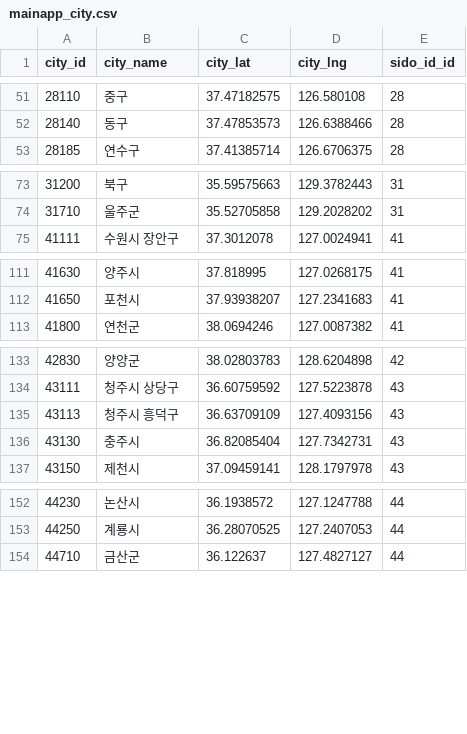
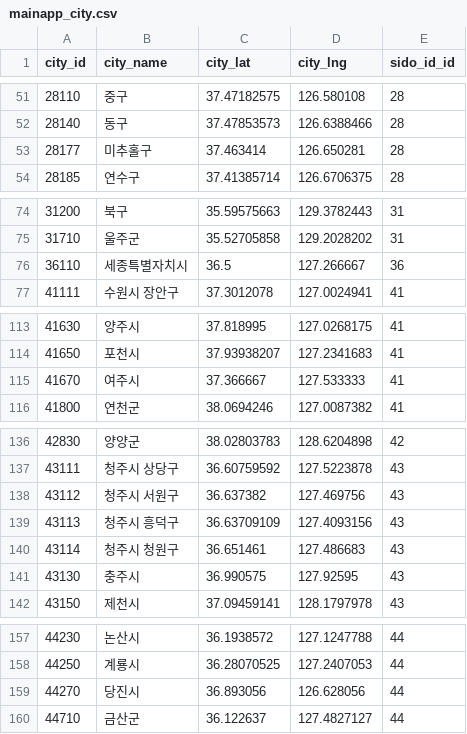
Before and after one commit to lsGee/ootdproject, a CSV file: mainapp_city.csv, drawn as a sheet; only a part is shown, gaps mark what is left out; the diff covers the shown part only.

```diff
--- a/mainapp_city.csv
+++ b/mainapp_city.csv
@@ -52,2 +52,3 @@
 28140,동구,37.47853573,126.6388466,28
+28177,미추홀구,37.463414,126.650281,28
 28185,연수구,37.41385714,126.6706375,28
@@ -74,2 +75,3 @@
 31710,울주군,35.52705858,129.2028202,31
+36110,세종특별자치시,36.5,127.266667,36
 41111,수원시 장안구,37.3012078,127.0024941,41
@@ -112,2 +114,3 @@
 41650,포천시,37.93938207,127.2341683,41
+41670,여주시,37.366667,127.533333,41
 41800,연천군,38.0694246,127.0087382,41
@@ -134,4 +137,6 @@
 43111,청주시 상당구,36.60759592,127.5223878,43
+43112,청주시 서원구,36.637382,127.469756,43
 43113,청주시 흥덕구,36.63709109,127.4093156,43
-43130,충주시,36.82085404,127.7342731,43
+43114,청주시 청원구,36.651461,127.486683,43
+43130,충주시,36.990575,127.92595,43
 43150,제천시,37.09459141,128.1797978,43
@@ -153,2 +158,3 @@
 44250,계룡시,36.28070525,127.2407053,44
+44270,당진시,36.893056,126.628056,44
 44710,금산군,36.122637,127.4827127,44
```
Also changed, not shown: 2 moved rows elsewhere in this file, mainapp_sido.csv, 3 other files.
